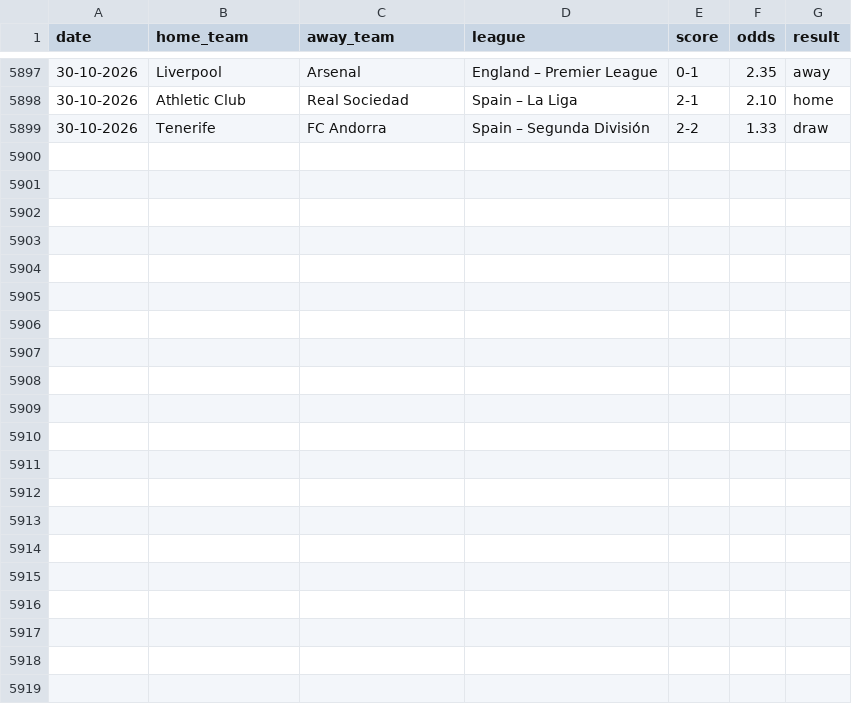
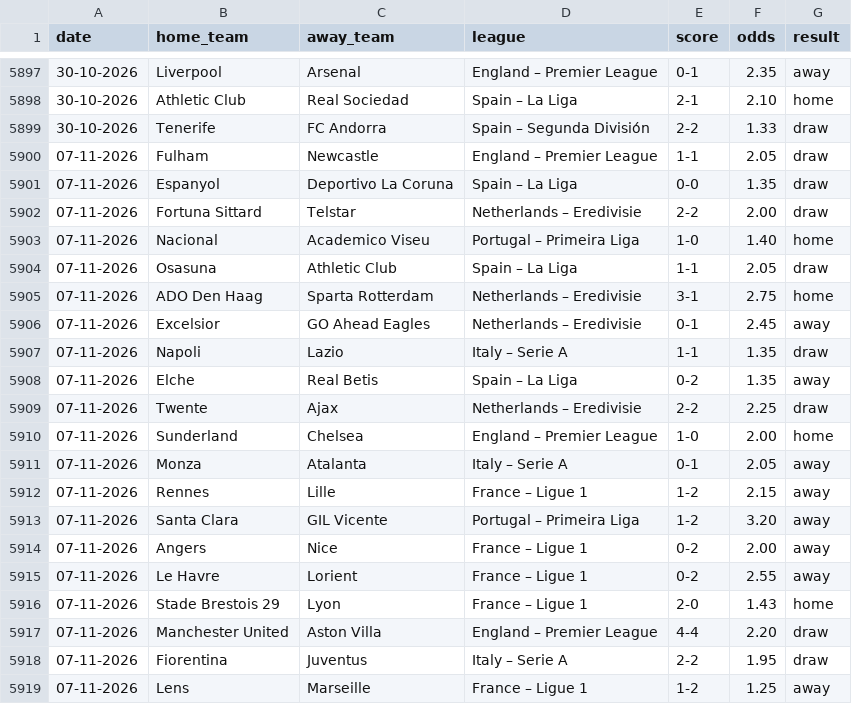
Before and after one commit to ElvinEga/jackpot-harness, a CSV file: data/raw/mozzart/mozzart-super-grand-jackpot.csv, drawn as a sheet; only a part is shown, gaps mark what is left out.

Commit message:
Refresh raw Mozzart Super Grand jackpot CSV through 07-Nov-2026 (5918 rows)

```diff
--- a/data/raw/mozzart/mozzart-super-grand-jackpot.csv
+++ b/data/raw/mozzart/mozzart-super-grand-jackpot.csv
@@ -5899 +5899,21 @@ date,home_team,away_team,league,score,odds,result
 30-10-2026,Tenerife,FC Andorra,Spain – Segunda División,2-2,1.33,draw
+07-11-2026,Fulham,Newcastle,England – Premier League,1-1,2.05,draw
+07-11-2026,Espanyol,Deportivo La Coruna,Spain – La Liga,0-0,1.35,draw
+07-11-2026,Fortuna Sittard,Telstar,Netherlands – Eredivisie,2-2,2.00,draw
+07-11-2026,Nacional,Academico Viseu,Portugal – Primeira Liga,1-0,1.40,home
+07-11-2026,Osasuna,Athletic Club,Spain – La Liga,1-1,2.05,draw
+07-11-2026,ADO Den Haag,Sparta Rotterdam,Netherlands – Eredivisie,3-1,2.75,home
+07-11-2026,Excelsior,GO Ahead Eagles,Netherlands – Eredivisie,0-1,2.45,away
+07-11-2026,Napoli,Lazio,Italy – Serie A,1-1,1.35,draw
+07-11-2026,Elche,Real Betis,Spain – La Liga,0-2,1.35,away
+07-11-2026,Twente,Ajax,Netherlands – Eredivisie,2-2,2.25,draw
+07-11-2026,Sunderland,Chelsea,England – Premier League,1-0,2.00,home
+07-11-2026,Monza,Atalanta,Italy – Serie A,0-1,2.05,away
+07-11-2026,Rennes,Lille,France – Ligue 1,1-2,2.15,away
+07-11-2026,Santa Clara,GIL Vicente,Portugal – Primeira Liga,1-2,3.20,away
+07-11-2026,Angers,Nice,France – Ligue 1,0-2,2.00,away
+07-11-2026,Le Havre,Lorient,France – Ligue 1,0-2,2.55,away
+07-11-2026,Stade Brestois 29,Lyon,France – Ligue 1,2-0,1.43,home
+07-11-2026,Manchester United,Aston Villa,England – Premier League,4-4,2.20,draw
+07-11-2026,Fiorentina,Juventus,Italy – Serie A,2-2,1.95,draw
+07-11-2026,Lens,Marseille,France – Ligue 1,1-2,1.25,away
```
